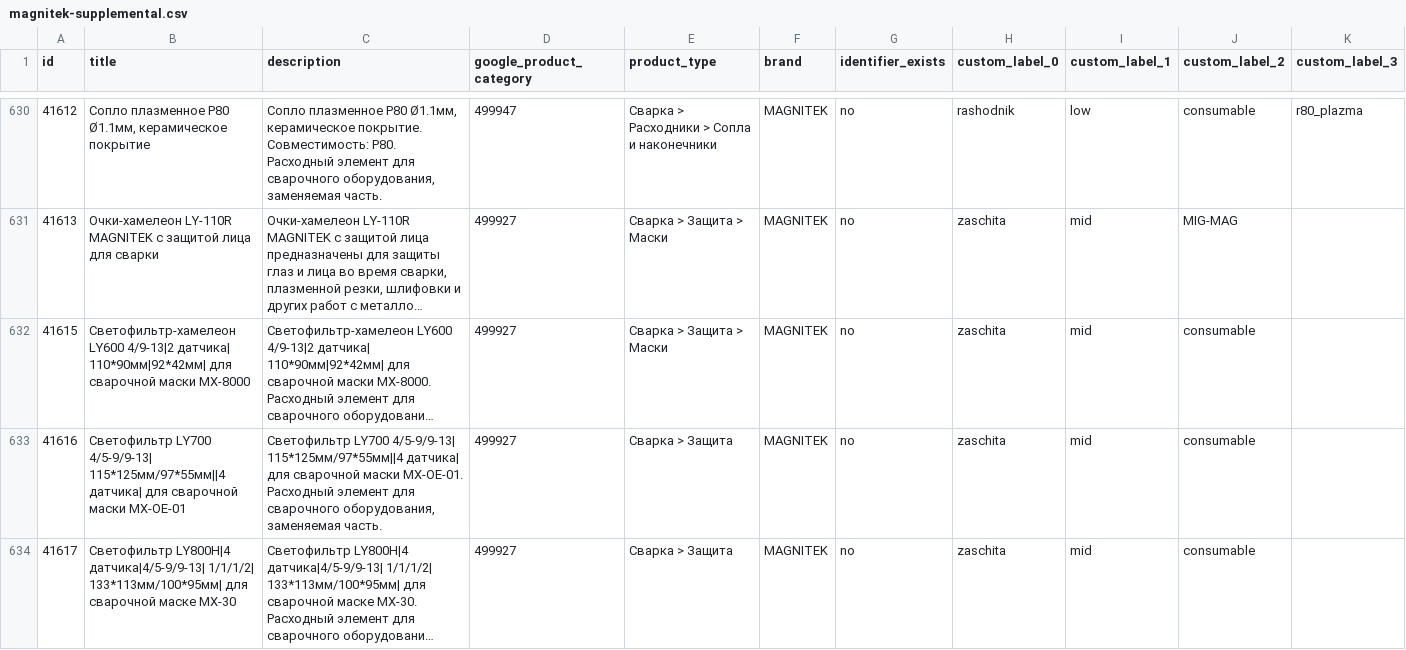
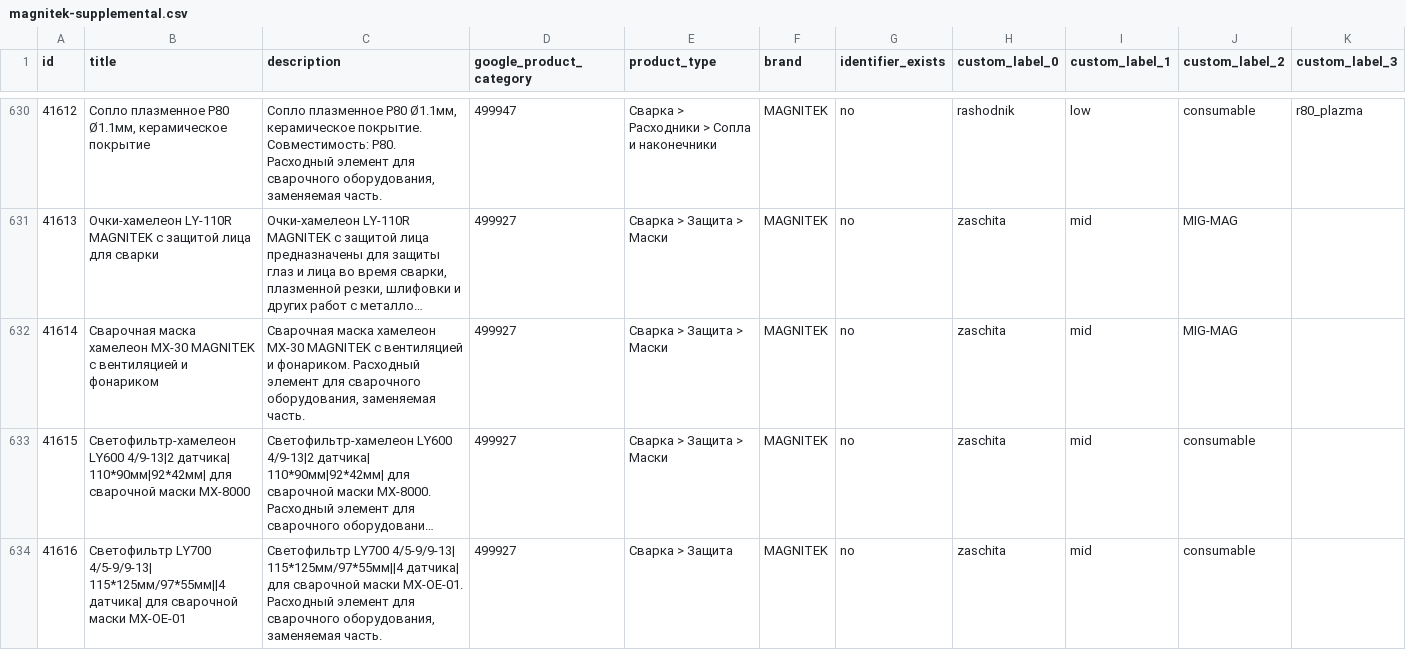
Before and after one commit to killertrafic-lgtm/magnitek-feed-cleaner, a CSV file: docs/magnitek-supplemental.csv, drawn as a sheet; only a part is shown, gaps mark what is left out; the shorter side is filled out with more unchanged rows; long unchanged cells end in …; the diff names each change by its address in the sheet, - before the commit and + after, or states it on an @@ line.

```diff
--- a/docs/magnitek-supplemental.csv
+++ b/docs/magnitek-supplemental.csv
+row 632: 41614 | Сварочная маска хамелеон MX-30 MAGNITEK с вентиляцией и фонариком | Сварочная маска хамелеон MX-30 MAGNITEK с вентиляцией и фонариком. Расходный элемент для сварочного оборудования, заменяемая часть. | 499927 | Сварка > Защита > Маски | MAGNITEK | no | zaschita | mid | MIG-MAG
```
